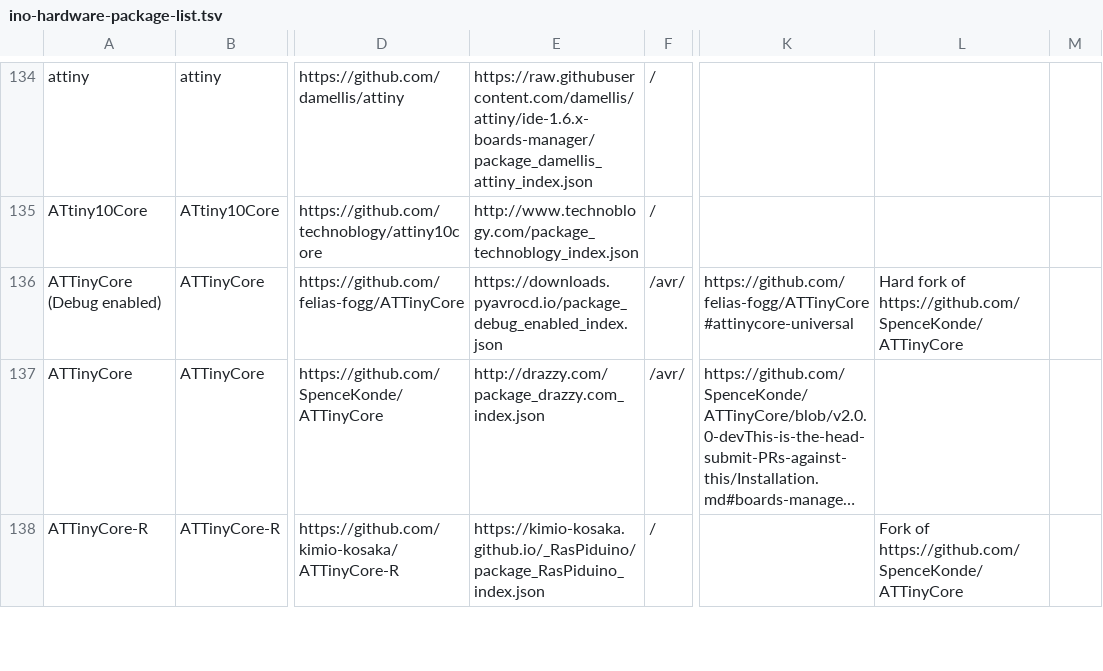
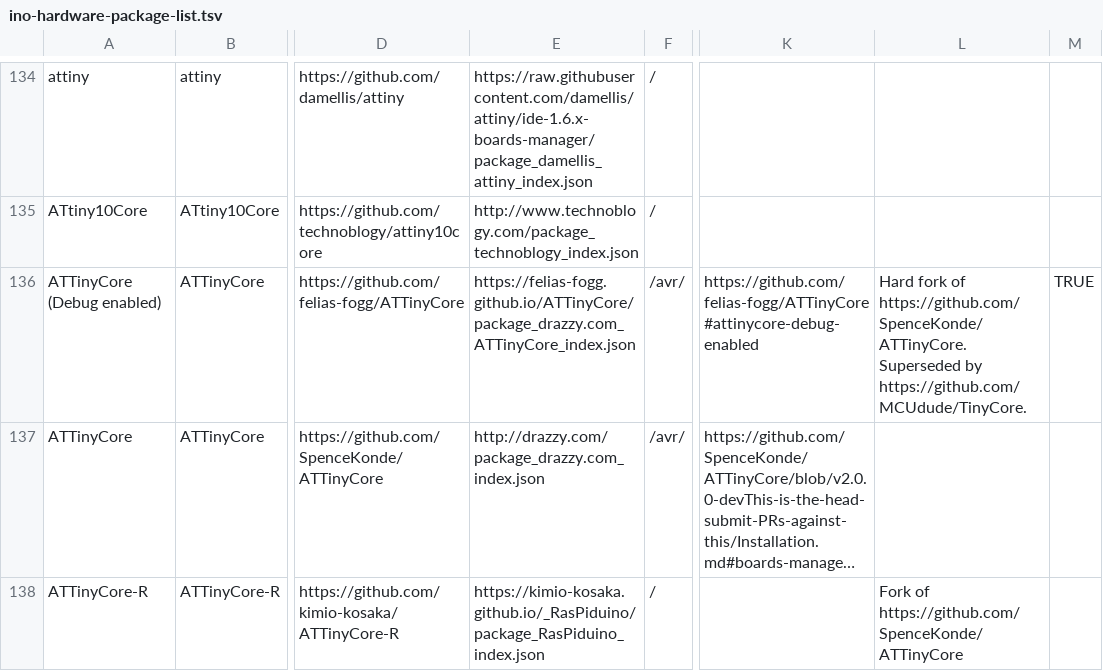
Before and after one commit to per1234/inoplatforms, a TSV file: ino-hardware-package-list.tsv, drawn as a sheet; only a part is shown, gaps mark what is left out; long unchanged cells end in …; the diff names each change by its address in the sheet, - before the commit and + after, or states it on an @@ line.

Commit message:
Update catalog entry for `ATTinyCore:avr` (felias-fogg fork)
* Update package index URL
* Add note that platform is now superseded by TinyCore:avr, and suppress

```diff
--- a/ino-hardware-package-list.tsv
+++ b/ino-hardware-package-list.tsv
-E136: https://downloads.pyavrocd.io/package_debug_enabled_index.json
+E136: https://felias-fogg.github.io/ATTinyCore/package_drazzy.com_ATTinyCore_index.json
-K136: https://github.com/felias-fogg/ATTinyCore#attinycore-universal
+K136: https://github.com/felias-fogg/ATTinyCore#attinycore-debug-enabled
-L136: …fork of https://github.com/SpenceKonde/ATTinyCore
+L136: …fork of https://github.com/SpenceKonde/ATTinyCore. Superseded by https://github.com/MCUdude/TinyCore.
-M136: (empty)
+M136: TRUE
```
